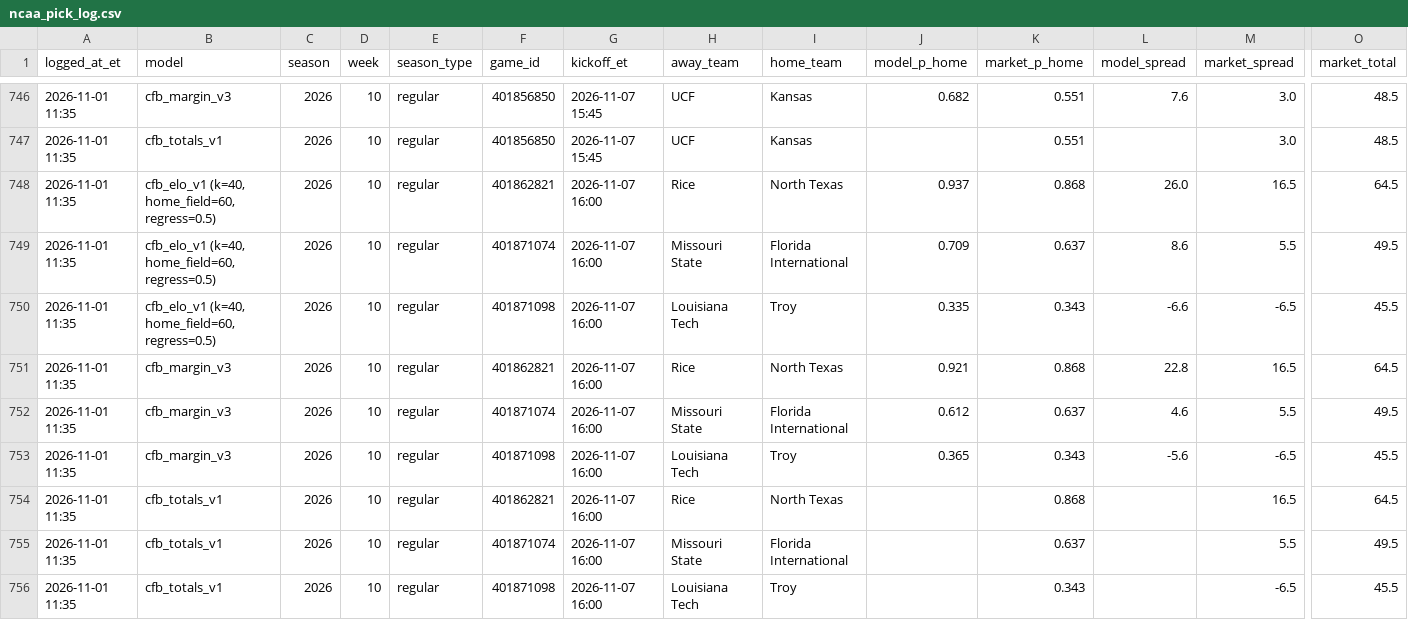
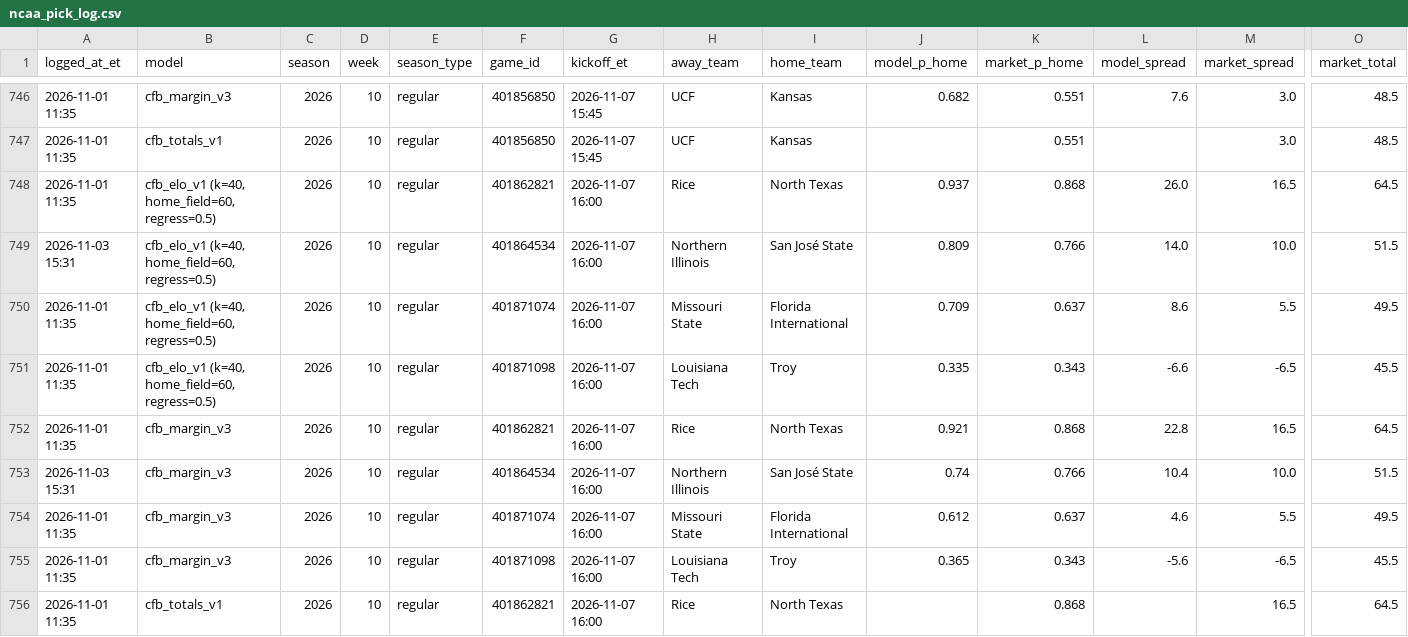
Before and after one commit to hazalnova/football-picks, a CSV file: data/ncaa_pick_log.csv, drawn as a sheet; only a part is shown, gaps mark what is left out; the shorter side is filled out with more unchanged rows; rows hold the shown columns only; the diff covers the shown part only; the diff names each change by its address in the sheet, - before the commit and + after, or states it on an @@ line.

```diff
--- a/data/ncaa_pick_log.csv
+++ b/data/ncaa_pick_log.csv
+row 749: 2026-11-03 15:31 | cfb_elo_v1 (k=40, home_field=60, regress=0.5) | 2026 | 10 | regular | 401864534 | 2026-11-07 16:00 | Northern Illinois | San José State | 0.809 | 0.766 | 14.0 | 10.0 | 51.5
+row 753: 2026-11-03 15:31 | cfb_margin_v3 | 2026 | 10 | regular | 401864534 | 2026-11-07 16:00 | Northern Illinois | San José State | 0.74 | 0.766 | 10.4 | 10.0 | 51.5
```
Also changed, not shown: 7 added rows elsewhere in this file, data/nfl_game_reviews.csv, data/top_picks_log.csv, 5 other files.
